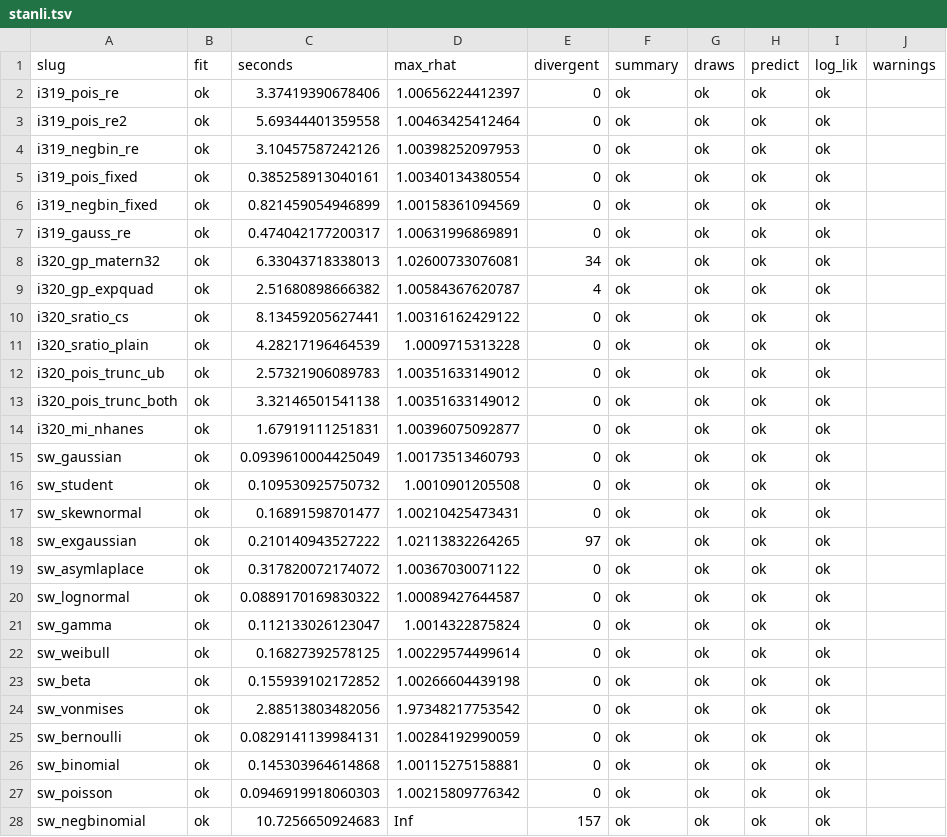
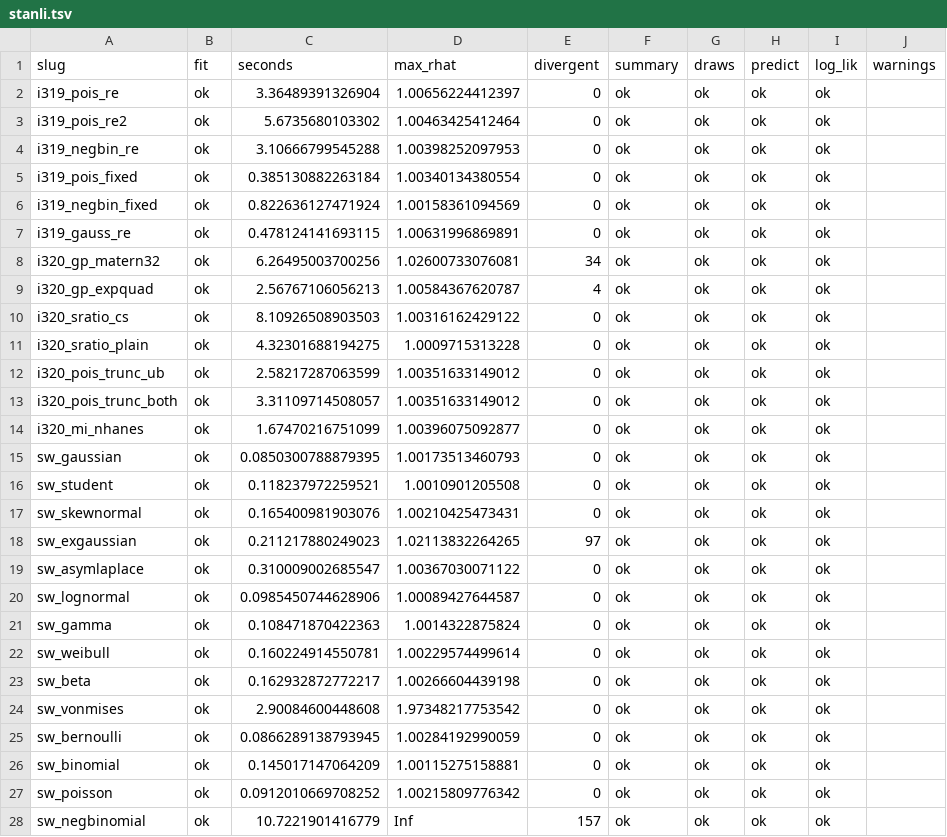
Before and after one commit to seantalts/stanli, a TSV file: output/brms-end-to-end/stanli.tsv, drawn as a sheet; only a part is shown; the diff covers the shown part only.

```diff
--- a/output/brms-end-to-end/stanli.tsv
+++ b/output/brms-end-to-end/stanli.tsv
@@ -1,28 +1,28 @@
 slug	fit	seconds	max_rhat	divergent	summary	draws	predict	log_lik	warnings
-i319_pois_re	ok	3.37419390678406	1.00656224412397	0	ok	ok	ok	ok	
-i319_pois_re2	ok	5.69344401359558	1.00463425412464	0	ok	ok	ok	ok	
-i319_negbin_re	ok	3.10457587242126	1.00398252097953	0	ok	ok	ok	ok	
-i319_pois_fixed	ok	0.385258913040161	1.00340134380554	0	ok	ok	ok	ok	
-i319_negbin_fixed	ok	0.821459054946899	1.00158361094569	0	ok	ok	ok	ok	
-i319_gauss_re	ok	0.474042177200317	1.00631996869891	0	ok	ok	ok	ok	
-i320_gp_matern32	ok	6.33043718338013	1.02600733076081	34	ok	ok	ok	ok	
-i320_gp_expquad	ok	2.51680898666382	1.00584367620787	4	ok	ok	ok	ok	
-i320_sratio_cs	ok	8.13459205627441	1.00316162429122	0	ok	ok	ok	ok	
-i320_sratio_plain	ok	4.28217196464539	1.0009715313228	0	ok	ok	ok	ok	
-i320_pois_trunc_ub	ok	2.57321906089783	1.00351633149012	0	ok	ok	ok	ok	
-i320_pois_trunc_both	ok	3.32146501541138	1.00351633149012	0	ok	ok	ok	ok	
-i320_mi_nhanes	ok	1.67919111251831	1.00396075092877	0	ok	ok	ok	ok	
-sw_gaussian	ok	0.0939610004425049	1.00173513460793	0	ok	ok	ok	ok	
-sw_student	ok	0.109530925750732	1.0010901205508	0	ok	ok	ok	ok	
-sw_skewnormal	ok	0.16891598701477	1.00210425473431	0	ok	ok	ok	ok	
-sw_exgaussian	ok	0.210140943527222	1.02113832264265	97	ok	ok	ok	ok	
-sw_asymlaplace	ok	0.317820072174072	1.00367030071122	0	ok	ok	ok	ok	
-sw_lognormal	ok	0.0889170169830322	1.00089427644587	0	ok	ok	ok	ok	
-sw_gamma	ok	0.112133026123047	1.0014322875824	0	ok	ok	ok	ok	
-sw_weibull	ok	0.16827392578125	1.00229574499614	0	ok	ok	ok	ok	
-sw_beta	ok	0.155939102172852	1.00266604439198	0	ok	ok	ok	ok	
-sw_vonmises	ok	2.88513803482056	1.97348217753542	0	ok	ok	ok	ok	
-sw_bernoulli	ok	0.0829141139984131	1.00284192990059	0	ok	ok	ok	ok	
-sw_binomial	ok	0.145303964614868	1.00115275158881	0	ok	ok	ok	ok	
-sw_poisson	ok	0.0946919918060303	1.00215809776342	0	ok	ok	ok	ok	
-sw_negbinomial	ok	10.7256650924683	Inf	157	ok	ok	ok	ok	
+i319_pois_re	ok	3.36489391326904	1.00656224412397	0	ok	ok	ok	ok	
+i319_pois_re2	ok	5.6735680103302	1.00463425412464	0	ok	ok	ok	ok	
+i319_negbin_re	ok	3.10666799545288	1.00398252097953	0	ok	ok	ok	ok	
+i319_pois_fixed	ok	0.385130882263184	1.00340134380554	0	ok	ok	ok	ok	
+i319_negbin_fixed	ok	0.822636127471924	1.00158361094569	0	ok	ok	ok	ok	
+i319_gauss_re	ok	0.478124141693115	1.00631996869891	0	ok	ok	ok	ok	
+i320_gp_matern32	ok	6.26495003700256	1.02600733076081	34	ok	ok	ok	ok	
+i320_gp_expquad	ok	2.56767106056213	1.00584367620787	4	ok	ok	ok	ok	
+i320_sratio_cs	ok	8.10926508903503	1.00316162429122	0	ok	ok	ok	ok	
+i320_sratio_plain	ok	4.32301688194275	1.0009715313228	0	ok	ok	ok	ok	
+i320_pois_trunc_ub	ok	2.58217287063599	1.00351633149012	0	ok	ok	ok	ok	
+i320_pois_trunc_both	ok	3.31109714508057	1.00351633149012	0	ok	ok	ok	ok	
+i320_mi_nhanes	ok	1.67470216751099	1.00396075092877	0	ok	ok	ok	ok	
+sw_gaussian	ok	0.0850300788879395	1.00173513460793	0	ok	ok	ok	ok	
+sw_student	ok	0.118237972259521	1.0010901205508	0	ok	ok	ok	ok	
+sw_skewnormal	ok	0.165400981903076	1.00210425473431	0	ok	ok	ok	ok	
+sw_exgaussian	ok	0.211217880249023	1.02113832264265	97	ok	ok	ok	ok	
+sw_asymlaplace	ok	0.310009002685547	1.00367030071122	0	ok	ok	ok	ok	
+sw_lognormal	ok	0.0985450744628906	1.00089427644587	0	ok	ok	ok	ok	
+sw_gamma	ok	0.108471870422363	1.0014322875824	0	ok	ok	ok	ok	
+sw_weibull	ok	0.160224914550781	1.00229574499614	0	ok	ok	ok	ok	
+sw_beta	ok	0.162932872772217	1.00266604439198	0	ok	ok	ok	ok	
+sw_vonmises	ok	2.90084600448608	1.97348217753542	0	ok	ok	ok	ok	
+sw_bernoulli	ok	0.0866289138793945	1.00284192990059	0	ok	ok	ok	ok	
+sw_binomial	ok	0.145017147064209	1.00115275158881	0	ok	ok	ok	ok	
+sw_poisson	ok	0.0912010669708252	1.00215809776342	0	ok	ok	ok	ok	
+sw_negbinomial	ok	10.7221901416779	Inf	157	ok	ok	ok	ok	
```
Also changed, not shown: 97 edited cells elsewhere in this file, output/brms-end-to-end/cmdstanr.tsv, 2 other files.
